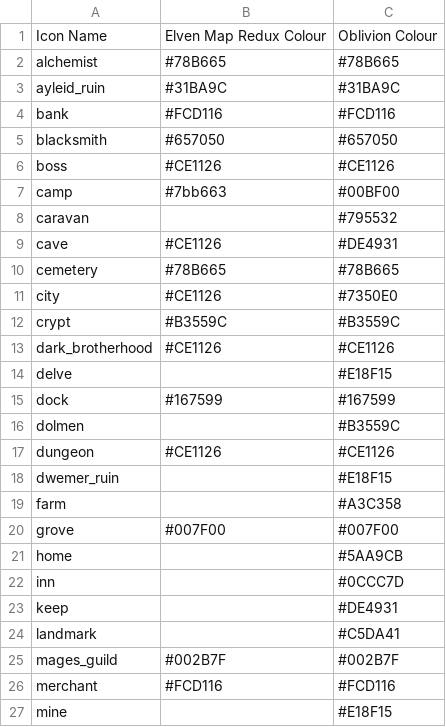
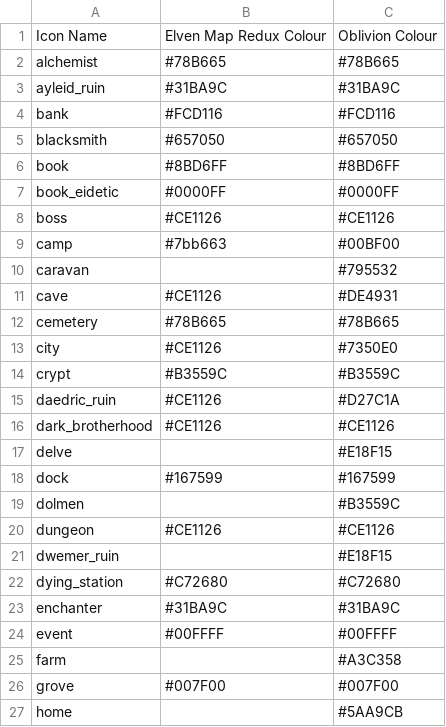
Before and after one commit to hmlendea/eso-oblivion-ui, a CSV file: sources/mapmarker_colours.csv, drawn as a sheet; only a part is shown; the shorter side is filled out with more unchanged rows; the diff names each change by its address in the sheet, - before the commit and + after, or states it on an @@ line.

```diff
--- a/sources/mapmarker_colours.csv
+++ b/sources/mapmarker_colours.csv
+row 6: book | #8BD6FF | #8BD6FF
+row 7: book_eidetic | #0000FF | #0000FF
+row 15: daedric_ruin | #CE1126 | #D27C1A
+row 22: dying_station | #C72680 | #C72680
+row 23: enchanter | #31BA9C | #31BA9C
+row 24: event | #00FFFF | #00FFFF
```
Also changed, not shown: 48 other files.
